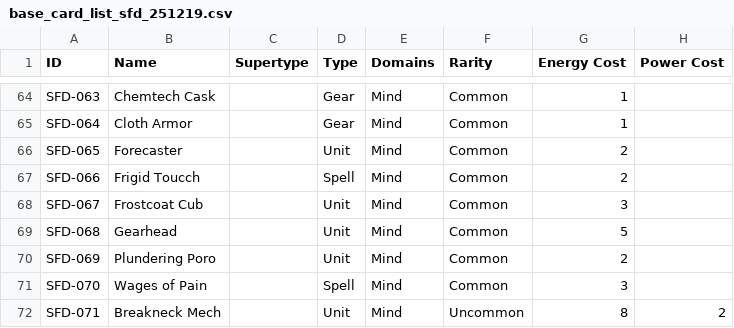
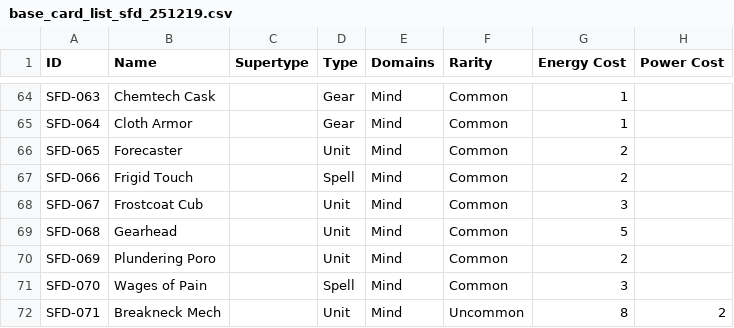
Before and after one commit to TsimpleT/Decklists, a CSV file: python_scripts/base_card_list_sfd_251219.csv, drawn as a sheet; only a part is shown, gaps mark what is left out; the diff names each change by its address in the sheet, - before the commit and + after, or states it on an @@ line.

Commit message:
[2.3.0] Separated stats by set meta - Preliminary card categories (unchecked) - Bugfix for decklists where to add multiple entries of the same card (rather than overwriting)

```diff
--- a/python_scripts/base_card_list_sfd_251219.csv
+++ b/python_scripts/base_card_list_sfd_251219.csv
-B67 (Name): Frigid Toucch
+B67 (Name): Frigid Touch
```
Also changed, not shown: 39 other files.
